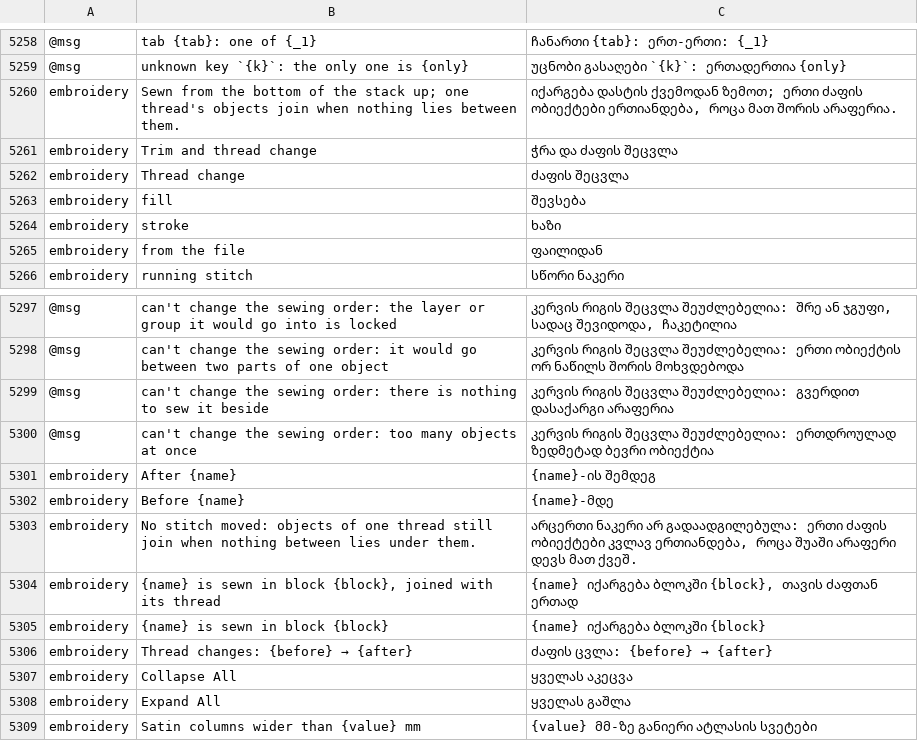
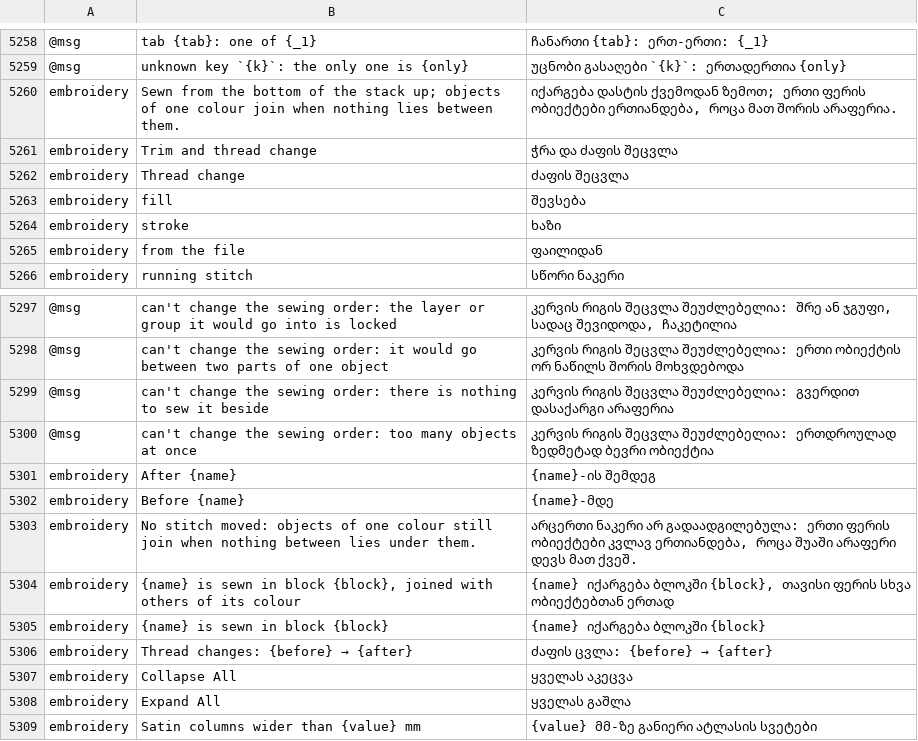
Before and after one commit to przbat-public/vectorcraft-stitch, a TSV file: crates/ui-egui/src/i18n/ka.tsv, drawn as a sheet; only a part is shown, gaps mark what is left out; the diff names each change by its address in the sheet, - before the commit and + after, or states it on an @@ line.

```diff
--- a/crates/ui-egui/src/i18n/ka.tsv
+++ b/crates/ui-egui/src/i18n/ka.tsv
-B5260: …stack up; one thread's objects join when…
+B5260: …stack up; objects of one colour join when…
-C5260: …ზემოთ; ერთი ძაფის ობიექტები ერთიანდება,…
+C5260: …ზემოთ; ერთი ფერის ობიექტები ერთიანდება,…
-B5303: …of one thread still join…
+B5303: …of one colour still join…
-C5303: …გადაადგილებულა: ერთი ძაფის ობიექტები კვლავ…
+C5303: …გადაადგილებულა: ერთი ფერის ობიექტები კვლავ…
-B5304: …joined with its thread
+B5304: …joined with others of its colour
-C5304: …ბლოკში {block}, თავის ძაფთან ერთად
+C5304: …ბლოკში {block}, თავისი ფერის სხვა ობიექტებთან ერთად
```
Also changed, not shown: crates/ui-egui/src/i18n/el.tsv, crates/ui-egui/src/i18n/fr.tsv, 26 other files.
